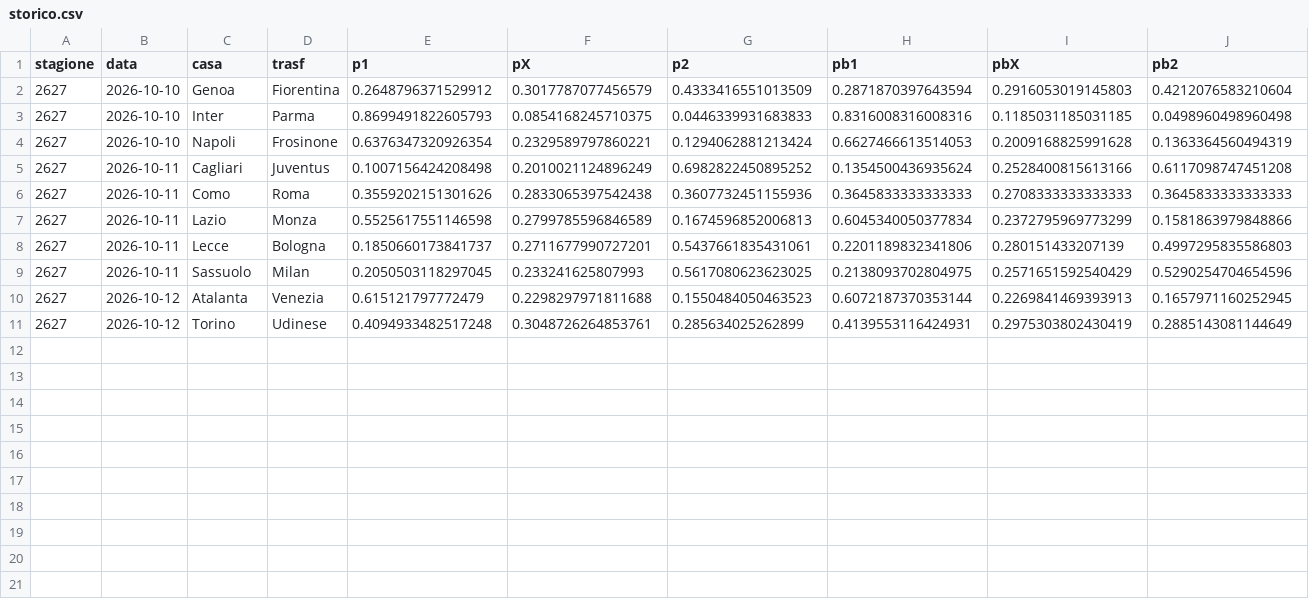
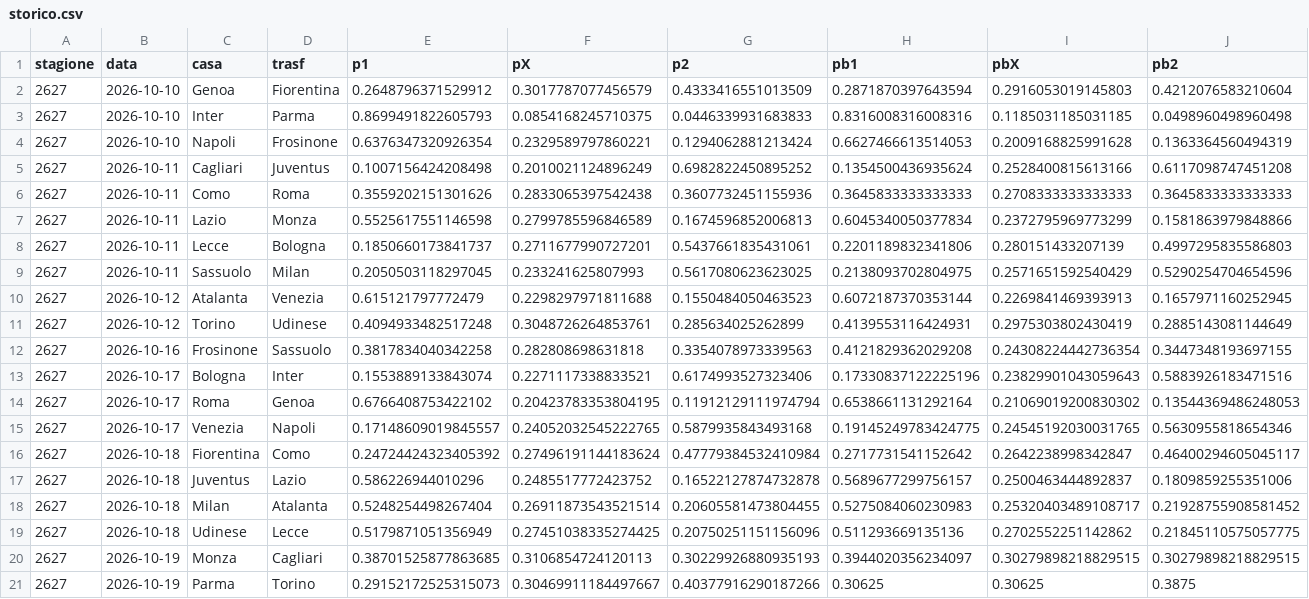
Before and after one commit to frankboni128-rgb/previsioni-serie-a, a CSV file: docs/storico.csv, drawn as a sheet; only a part is shown; rows hold the shown columns only; the diff names each change by its address in the sheet, - before the commit and + after, or states it on an @@ line.

```diff
--- a/docs/storico.csv
+++ b/docs/storico.csv
+row 12: 2627 | 2026-10-16 | Frosinone | Sassuolo | 0.3817834040342258 | 0.282808698631818 | 0.3354078973339563 | 0.4121829362029208 | 0.24308224442736354 | 0.3447348193697155
+row 13: 2627 | 2026-10-17 | Bologna | Inter | 0.1553889133843074 | 0.2271117338833521 | 0.6174993527323406 | 0.17330837122225196 | 0.23829901043059643 | 0.5883926183471516
+row 14: 2627 | 2026-10-17 | Roma | Genoa | 0.6766408753422102 | 0.20423783353804195 | 0.11912129111974794 | 0.6538661131292164 | 0.21069019200830302 | 0.13544369486248053
+row 15: 2627 | 2026-10-17 | Venezia | Napoli | 0.17148609019845557 | 0.24052032545222765 | 0.5879935843493168 | 0.19145249783424775 | 0.24545192030031765 | 0.5630955818654346
+row 16: 2627 | 2026-10-18 | Fiorentina | Como | 0.24724424323405392 | 0.27496191144183624 | 0.47779384532410984 | 0.2717731541152642 | 0.2642238998342847 | 0.46400294605045117
+row 17: 2627 | 2026-10-18 | Juventus | Lazio | 0.586226944010296 | 0.2485517772423752 | 0.16522127874732878 | 0.5689677299756157 | 0.2500463444892837 | 0.1809859255351006
+row 18: 2627 | 2026-10-18 | Milan | Atalanta | 0.5248254498267404 | 0.26911873543521514 | 0.20605581473804455 | 0.5275084060230983 | 0.25320403489108717 | 0.21928755908581452
+row 19: 2627 | 2026-10-18 | Udinese | Lecce | 0.5179871051356949 | 0.27451038335274425 | 0.20750251151156096 | 0.511293669135136 | 0.2702552251142862 | 0.21845110575057775
+row 20: 2627 | 2026-10-19 | Monza | Cagliari | 0.38701525877863685 | 0.3106854724120113 | 0.30229926880935193 | 0.3944020356234097 | 0.30279898218829515 | 0.30279898218829515
+row 21: 2627 | 2026-10-19 | Parma | Torino | 0.29152172525315073 | 0.30469911184497667 | 0.40377916290187266 | 0.30625 | 0.30625 | 0.3875
```
Also changed, not shown: 2 other files.
